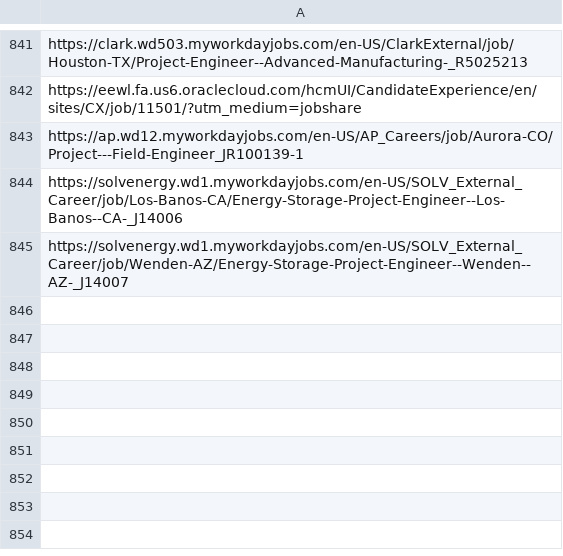
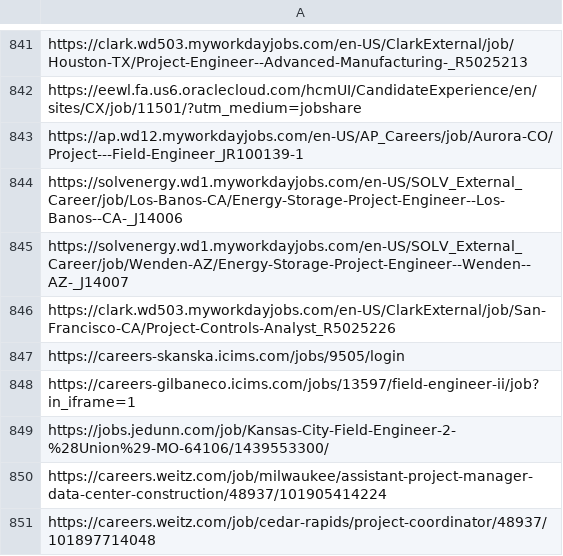
Before and after one commit to sandeepreddy46-max/Jobscrapper, a CSV file: seen_links.csv, drawn as a sheet; only a part is shown, gaps mark what is left out.

Commit message:
Construction job update - 2026-10-13 18:03 UTC

```diff
--- a/seen_links.csv
+++ b/seen_links.csv
@@ -845 +845,7 @@ https://solvenergy.wd1.myworkdayjobs.com/en-US/SOLV_External_Career/job/Los-Bano
 https://solvenergy.wd1.myworkdayjobs.com/en-US/SOLV_External_Career/job/Wenden-AZ/Energy-Storage-Project-Engineer--Wenden--AZ-_J14007
+https://clark.wd503.myworkdayjobs.com/en-US/ClarkExternal/job/San-Francisco-CA/Project-Controls-Analyst_R5025226
+https://careers-skanska.icims.com/jobs/9505/login
+https://careers-gilbaneco.icims.com/jobs/13597/field-engineer-ii/job?in_iframe=1
+https://jobs.jedunn.com/job/Kansas-City-Field-Engineer-2-%28Union%29-MO-64106/1439553300/
+https://careers.weitz.com/job/milwaukee/assistant-project-manager-data-center-construction/48937/101905414224
+https://careers.weitz.com/job/cedar-rapids/project-coordinator/48937/101897714048
```
Also changed, not shown: current_jobs.csv, source_health.csv, 3 other files.
